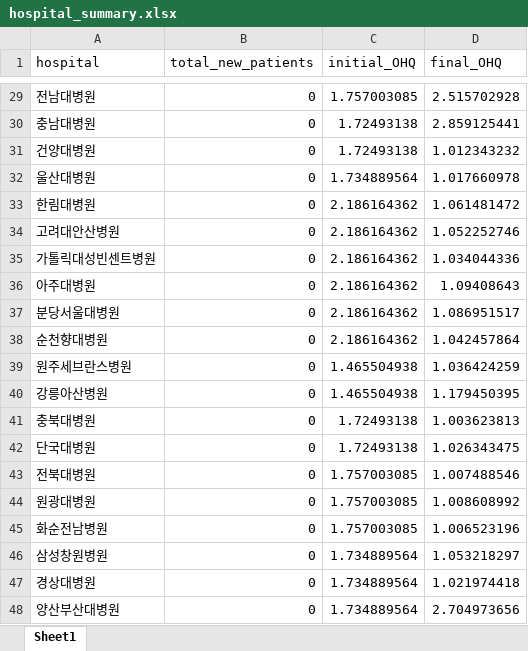
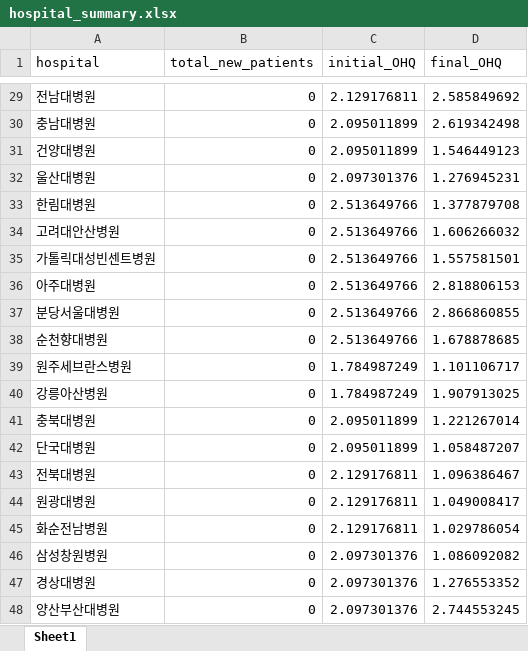
Before and after one commit to hshoon16/outmigration_gym, an Excel workbook: outputs/hospital_summary.xlsx, sheet Sheet1, drawn as a sheet; only a part is shown, gaps mark what is left out; values as stored, in another font and other column widths than the file's, no borders; the diff covers the shown part only; the diff names each change by its address in the sheet, - before the commit and + after, or states it on an @@ line.

```diff
--- a/outputs/hospital_summary.xlsx (sheet Sheet1)
+++ b/outputs/hospital_summary.xlsx (sheet Sheet1)
-C29 (initial_OHQ): 1.757003085
+C29 (initial_OHQ): 2.129176811
-D29 (final_OHQ): 2.515702928
+D29 (final_OHQ): 2.585849692
-C30:C31 (initial_OHQ): 1.72493138
+C30:C31 (initial_OHQ): 2.095011899
-D30 (final_OHQ): 2.859125441
+D30 (final_OHQ): 2.619342498
-D31 (final_OHQ): 1.012343232
+D31 (final_OHQ): 1.546449123
-C32 (initial_OHQ): 1.734889564
+C32 (initial_OHQ): 2.097301376
-D32 (final_OHQ): 1.017660978
+D32 (final_OHQ): 1.276945231
-C33:C38 (initial_OHQ): 2.186164362
+C33:C38 (initial_OHQ): 2.513649766
-D33 (final_OHQ): 1.061481472
+D33 (final_OHQ): 1.377879708
-D34 (final_OHQ): 1.052252746
+D34 (final_OHQ): 1.606266032
-D35 (final_OHQ): 1.034044336
+D35 (final_OHQ): 1.557581501
-D36 (final_OHQ): 1.09408643
+D36 (final_OHQ): 2.818806153
-D37 (final_OHQ): 1.086951517
+D37 (final_OHQ): 2.866860855
-D38 (final_OHQ): 1.042457864
+D38 (final_OHQ): 1.678878685
-C39:C40 (initial_OHQ): 1.465504938
+C39:C40 (initial_OHQ): 1.784987249
-D39 (final_OHQ): 1.036424259
+D39 (final_OHQ): 1.101106717
-D40 (final_OHQ): 1.179450395
+D40 (final_OHQ): 1.907913025
-C41:C42 (initial_OHQ): 1.72493138
+C41:C42 (initial_OHQ): 2.095011899
-D41 (final_OHQ): 1.003623813
+D41 (final_OHQ): 1.221267014
-D42 (final_OHQ): 1.026343475
+D42 (final_OHQ): 1.058487207
-C43:C45 (initial_OHQ): 1.757003085
+C43:C45 (initial_OHQ): 2.129176811
-D43 (final_OHQ): 1.007488546
+D43 (final_OHQ): 1.096386467
-D44 (final_OHQ): 1.008608992
+D44 (final_OHQ): 1.049008417
-D45 (final_OHQ): 1.006523196
+D45 (final_OHQ): 1.029786054
-C46:C48 (initial_OHQ): 1.734889564
+C46:C48 (initial_OHQ): 2.097301376
-D46 (final_OHQ): 1.053218297
+D46 (final_OHQ): 1.086092082
-D47 (final_OHQ): 1.021974418
+D47 (final_OHQ): 1.276553352
-D48 (final_OHQ): 2.704973656
+D48 (final_OHQ): 2.744553245
```
Also changed, not shown: 54 edited cells elsewhere in this sheet, 13 other files.
